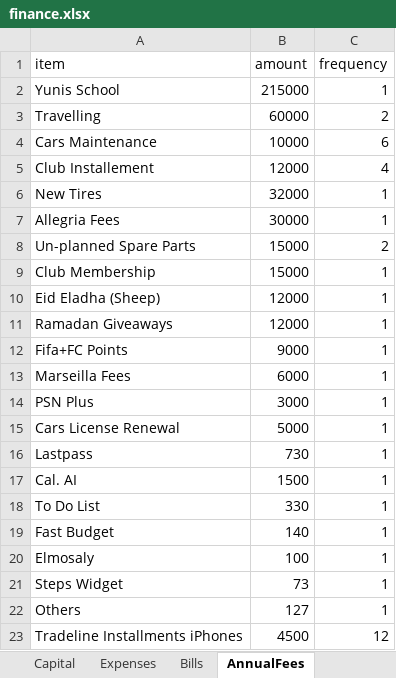
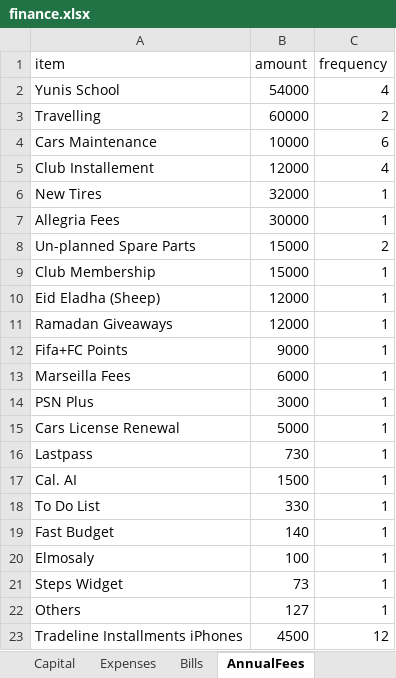
Before and after one commit to ahmedm838/personal-finance, an Excel workbook: docs/finance.xlsx, sheet AnnualFees, drawn as a sheet; values as stored, in another font and other column widths than the file's, no borders; the diff names each change by its address in the sheet, - before the commit and + after, or states it on an @@ line.

Commit message:
Update figures from the web app

```diff
--- a/docs/finance.xlsx (sheet AnnualFees)
+++ b/docs/finance.xlsx (sheet AnnualFees)
-B2 (amount): 215000
+B2 (amount): 54000
-C2 (frequency): 1
+C2 (frequency): 4
```
Also changed, not shown: sheet Expenses.
